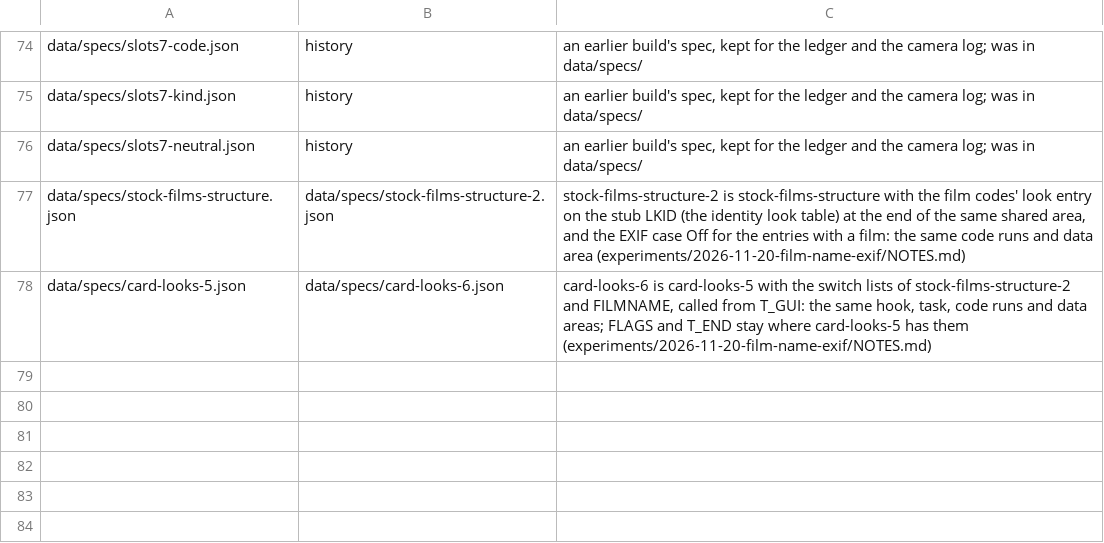
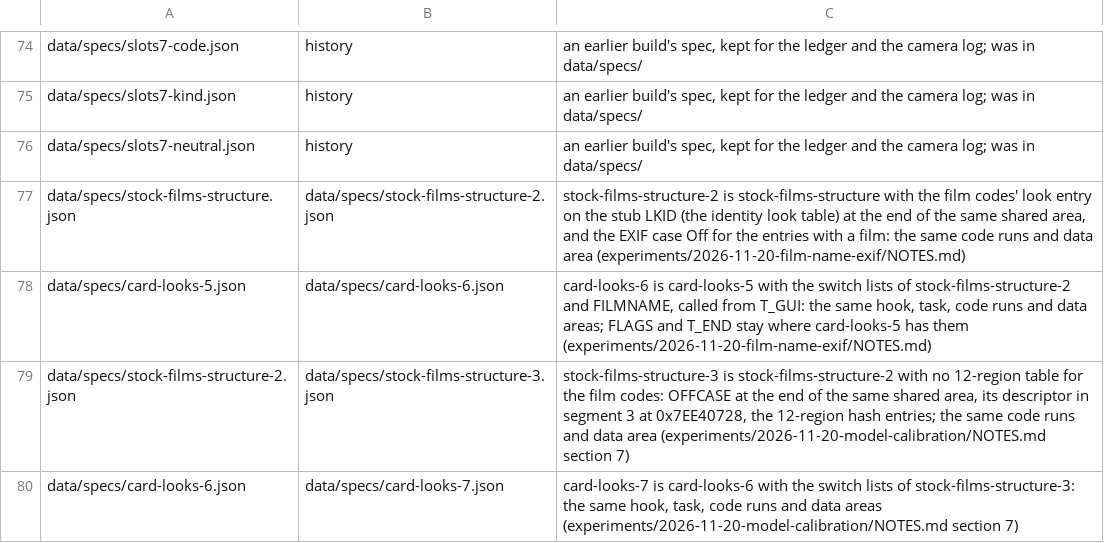
Before and after one commit to cfu288/EPM2Mod, a TSV file: tools/space-ledger/superseded.tsv, drawn as a sheet; only a part is shown, gaps mark what is left out.

Commit message:
feat(stock-films): film simulations get no 12-region table (structure 3, loader 7, build films-twelve-off); generators make only the current version; free-space check lets a later version stand beside the earlier one

```diff
--- a/tools/space-ledger/superseded.tsv
+++ b/tools/space-ledger/superseded.tsv
@@ -78 +78,3 @@ data/specs/stock-films-structure.json	data/specs/stock-films-structure-2.json	st
 data/specs/card-looks-5.json	data/specs/card-looks-6.json	card-looks-6 is card-looks-5 with the switch lists of stock-films-structure-2 and FILMNAME, called from T_GUI: the same hook, task, code runs and data areas; FLAGS and T_END stay where card-looks-5 has them (experiments/2026-11-20-film-name-exif/NOTES.md)
+data/specs/stock-films-structure-2.json	data/specs/stock-films-structure-3.json	stock-films-structure-3 is stock-films-structure-2 with no 12-region table for the film codes: OFFCASE at the end of the same shared area, its descriptor in segment 3 at 0x7EE40728, the 12-region hash entries; the same code runs and data area (experiments/2026-11-20-model-calibration/NOTES.md section 7)
+data/specs/card-looks-6.json	data/specs/card-looks-7.json	card-looks-7 is card-looks-6 with the switch lists of stock-films-structure-3: the same hook, task, code runs and data areas (experiments/2026-11-20-model-calibration/NOTES.md section 7)
```
Also changed, not shown: 19 other files.
